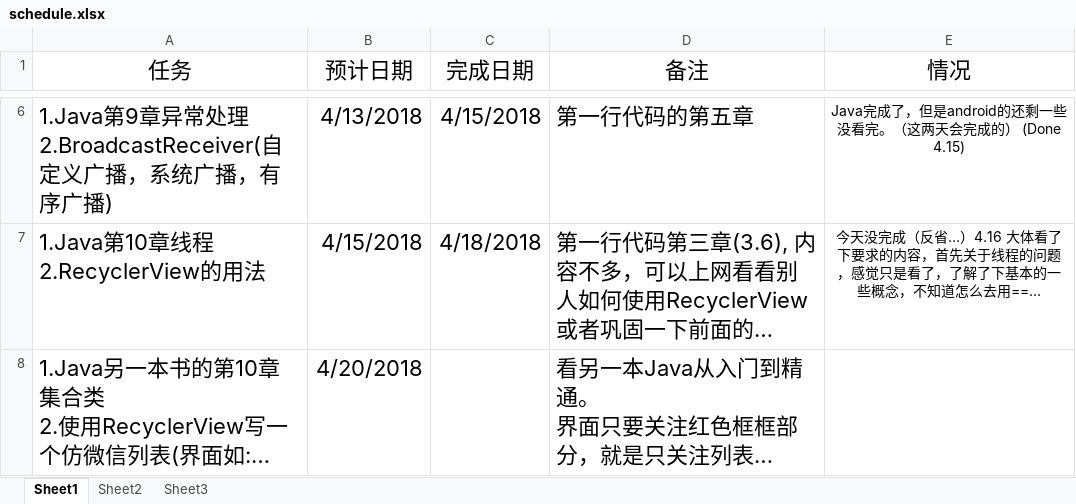
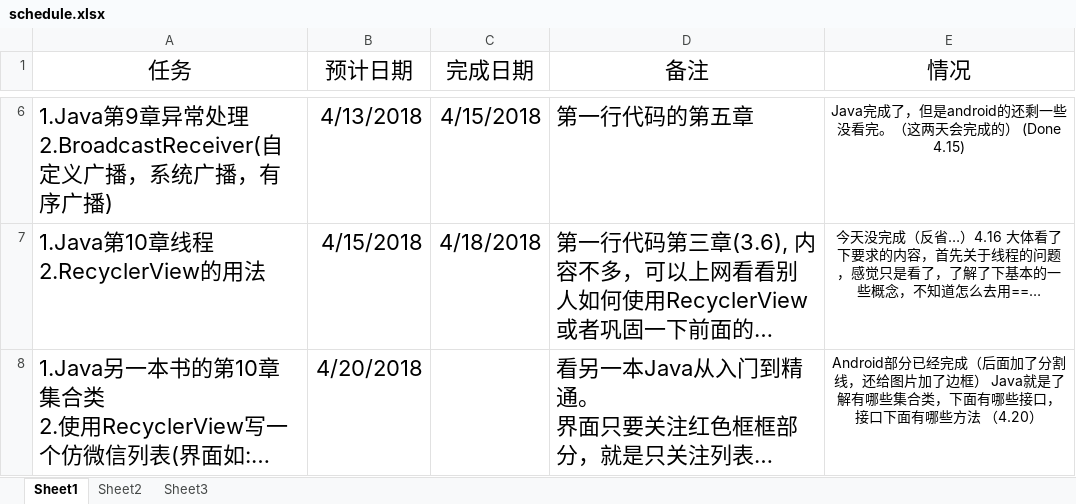
Before and after one commit to xinwenmei/Daily_Learning, an Excel workbook: schedule/schedule.xlsx, sheet Sheet1, drawn as a sheet; only a part is shown, gaps mark what is left out; long unchanged cells end in …; values as stored, in another font and other column widths than the file's, no borders; the diff names each change by its address in the sheet, - before the commit and + after, or states it on an @@ line.

```diff
--- a/schedule/schedule.xlsx (sheet Sheet1)
+++ b/schedule/schedule.xlsx (sheet Sheet1)
-E8 (情况): (empty)
+E8 (情况): Android部分已经完成（后面加了分割线，还给图片加了边框） Java就是了解有哪些集合类，下面有哪些接口，接口下面有哪些方法 （4.20）
```
Also changed, not shown: 47 other files.
